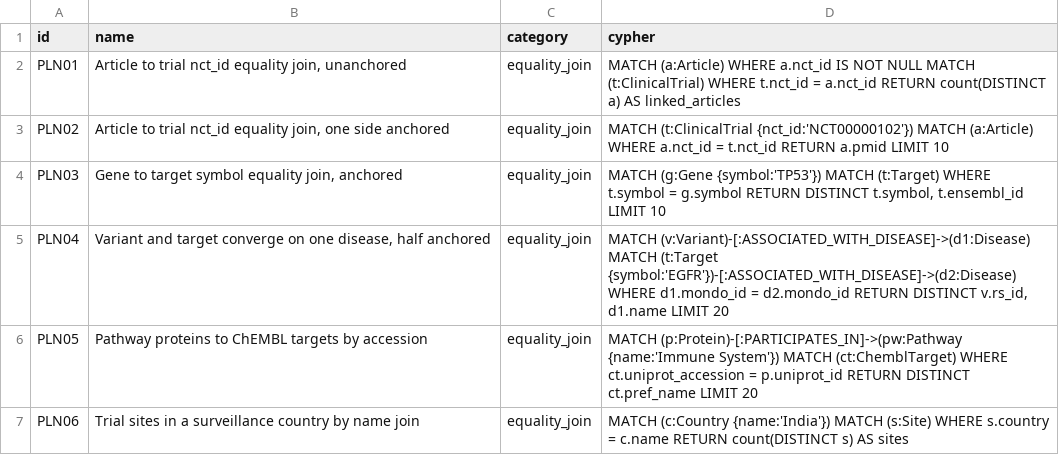
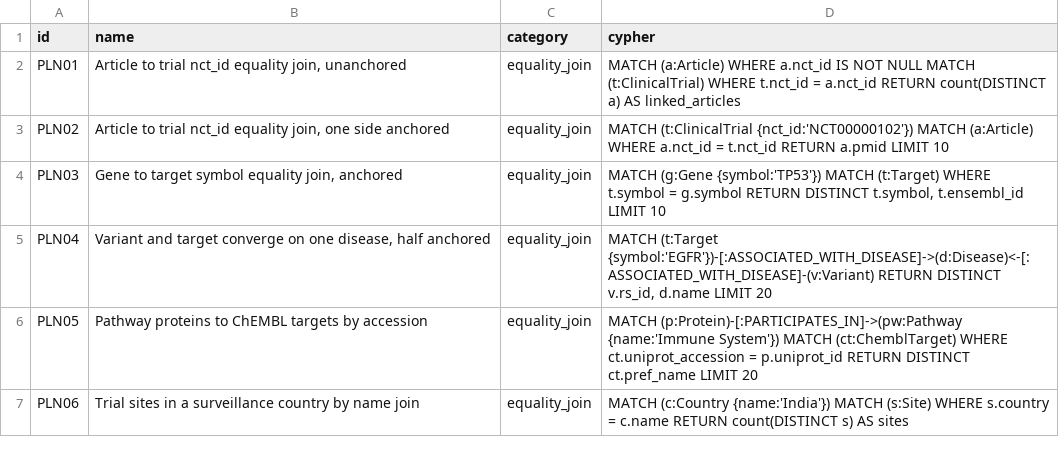
Before and after one commit to samyama-ai/biomedqa, a CSV file: scenarios/federation_200q/queries/planner-stress-queries.csv, drawn as a sheet; only a part is shown.

```diff
--- a/scenarios/federation_200q/queries/planner-stress-queries.csv
+++ b/scenarios/federation_200q/queries/planner-stress-queries.csv
@@ -4,3 +4,3 @@ PLN02,"Article to trial nct_id equality join, one side anchored",equality_join,M
 PLN03,"Gene to target symbol equality join, anchored",equality_join,"MATCH (g:Gene {symbol:'TP53'}) MATCH (t:Target) WHERE t.symbol = g.symbol RETURN DISTINCT t.symbol, t.ensembl_id LIMIT 10"
-PLN04,"Variant and target converge on one disease, half anchored",equality_join,"MATCH (v:Variant)-[:ASSOCIATED_WITH_DISEASE]->(d1:Disease) MATCH (t:Target {symbol:'EGFR'})-[:ASSOCIATED_WITH_DISEASE]->(d2:Disease) WHERE d1.mondo_id = d2.mondo_id RETURN DISTINCT v.rs_id, d1.name LIMIT 20"
+PLN04,"Variant and target converge on one disease, half anchored",equality_join,"MATCH (t:Target {symbol:'EGFR'})-[:ASSOCIATED_WITH_DISEASE]->(d:Disease)<-[:ASSOCIATED_WITH_DISEASE]-(v:Variant) RETURN DISTINCT v.rs_id, d.name LIMIT 20"
 PLN05,Pathway proteins to ChEMBL targets by accession,equality_join,MATCH (p:Protein)-[:PARTICIPATES_IN]->(pw:Pathway {name:'Immune System'}) MATCH (ct:ChemblTarget) WHERE ct.uniprot_accession = p.uniprot_id RETURN DISTINCT ct.pref_name LIMIT 20
```
Also changed, not shown: scenarios/federation_200q/queries/emr-clinical-complex-queries.csv, scenarios/federation_200q/queries/literature-complex-queries.csv, 8 other files.
